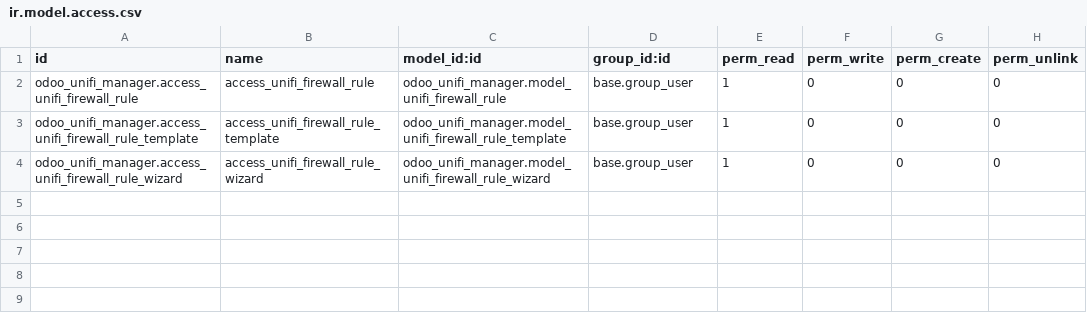
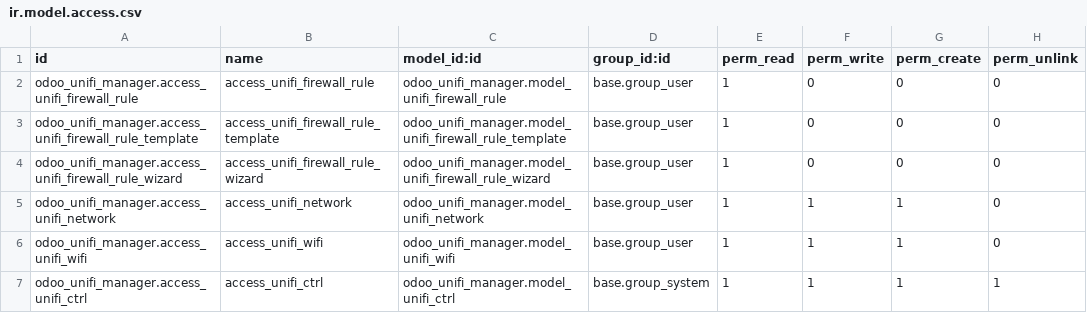
Before and after one commit to bemade/bemade-addons, a CSV file: odoo_unifi_manager/security/ir.model.access.csv, drawn as a sheet.

```diff
--- a/odoo_unifi_manager/security/ir.model.access.csv
+++ b/odoo_unifi_manager/security/ir.model.access.csv
@@ -4 +4,4 @@ odoo_unifi_manager.access_unifi_firewall_rule_template,access_unifi_firewall_rul
 odoo_unifi_manager.access_unifi_firewall_rule_wizard,access_unifi_firewall_rule_wizard,odoo_unifi_manager.model_unifi_firewall_rule_wizard,base.group_user,1,0,0,0
+odoo_unifi_manager.access_unifi_network,access_unifi_network,odoo_unifi_manager.model_unifi_network,base.group_user,1,1,1,0
+odoo_unifi_manager.access_unifi_wifi,access_unifi_wifi,odoo_unifi_manager.model_unifi_wifi,base.group_user,1,1,1,0
+odoo_unifi_manager.access_unifi_ctrl,access_unifi_ctrl,odoo_unifi_manager.model_unifi_ctrl,base.group_system,1,1,1,1
```
Also changed, not shown: 17 other files.
